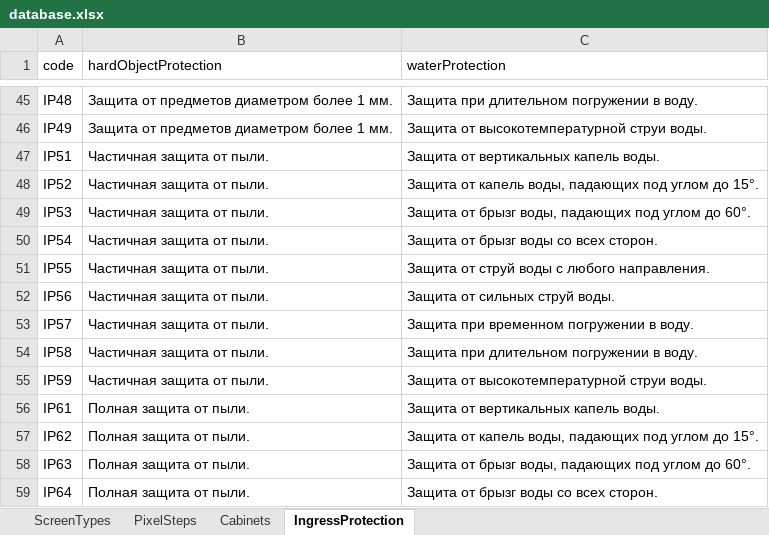
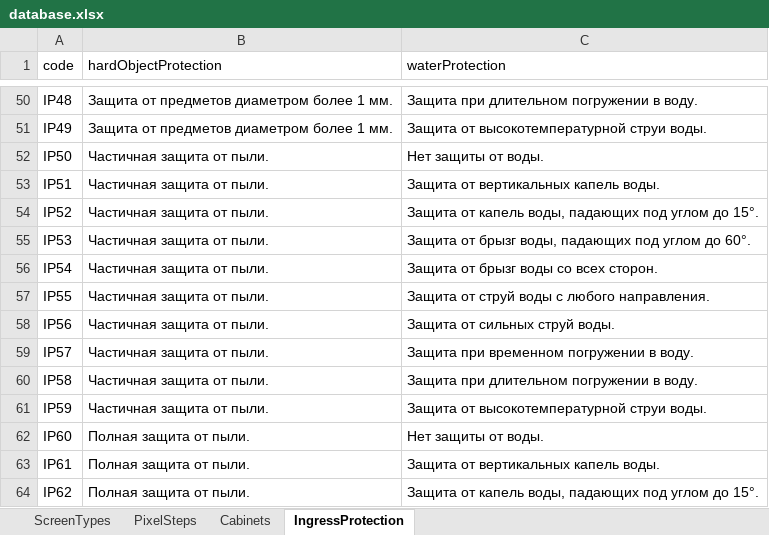
Before and after one commit to dmitryzatsepin/calculator, an Excel workbook: server/data/database.xlsx, sheet IngressProtection, drawn as a sheet; only a part is shown, gaps mark what is left out; the shorter side is filled out with more unchanged rows; values as stored, in another font and other column widths than the file's, no borders; the diff covers the shown part only; the diff names each change by its address in the sheet, - before the commit and + after, or states it on an @@ line.

```diff
--- a/server/data/database.xlsx (sheet IngressProtection)
+++ b/server/data/database.xlsx (sheet IngressProtection)
+row 52: IP50 | Частичная защита от пыли. | Нет защиты от воды.
+row 62: IP60 | Полная защита от пыли. | Нет защиты от воды.
```
Also changed, not shown: 5 added rows and 1 edited cell elsewhere in this sheet, 10 other files.
